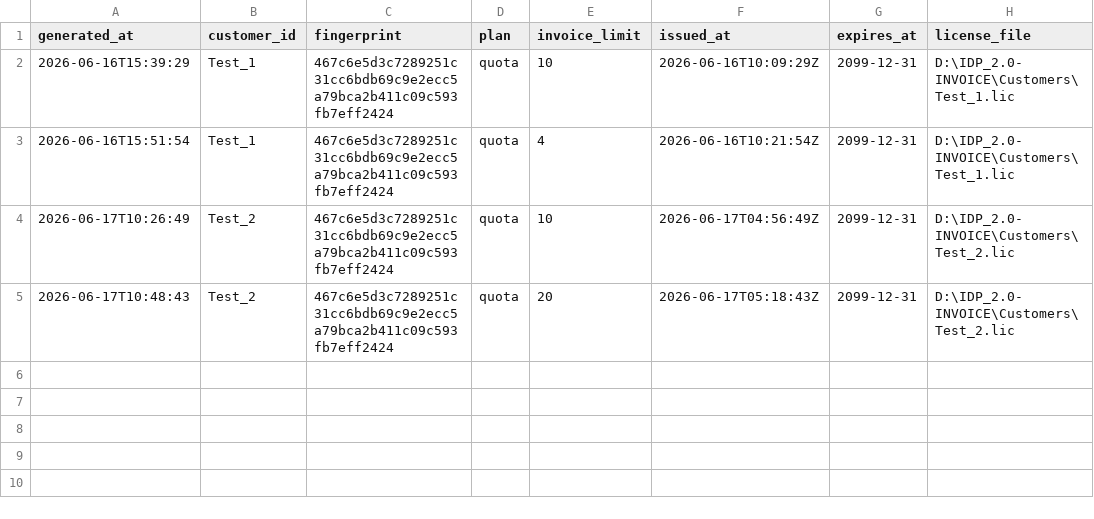
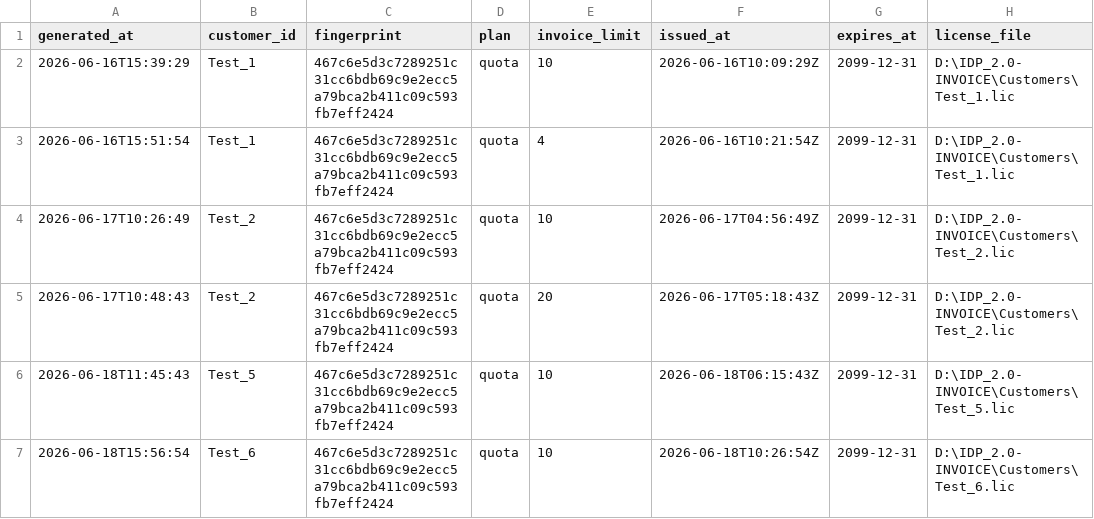
Before and after one commit to DileepSathya/IDP-Invoice, a CSV file: Customers/Customer_data.csv, drawn as a sheet; the diff names each change by its address in the sheet, - before the commit and + after, or states it on an @@ line.

```diff
--- a/Customers/Customer_data.csv
+++ b/Customers/Customer_data.csv
+row 6: 2026-06-18T11:45:43 | Test_5 | 467c6e5d3c7289251c31cc6bdb69c9e2ecc5a79bca2b411c09c593fb7eff2424 | quota | 10 | 2026-06-18T06:15:43Z | 2099-12-31 | D:\IDP_2.0-INVOICE\Customers\Test_5.lic
+row 7: 2026-06-18T15:56:54 | Test_6 | 467c6e5d3c7289251c31cc6bdb69c9e2ecc5a79bca2b411c09c593fb7eff2424 | quota | 10 | 2026-06-18T10:26:54Z | 2099-12-31 | D:\IDP_2.0-INVOICE\Customers\Test_6.lic
```
Also changed, not shown: 27 other files.
